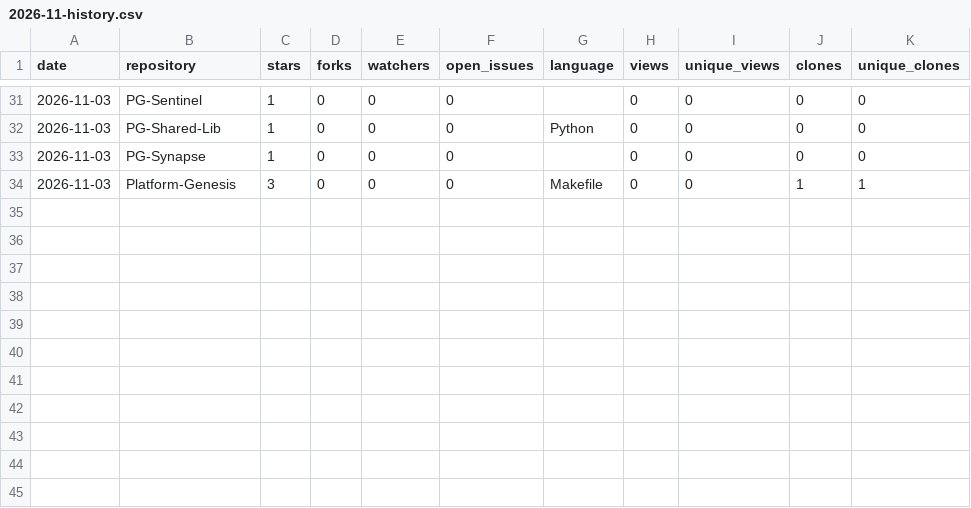
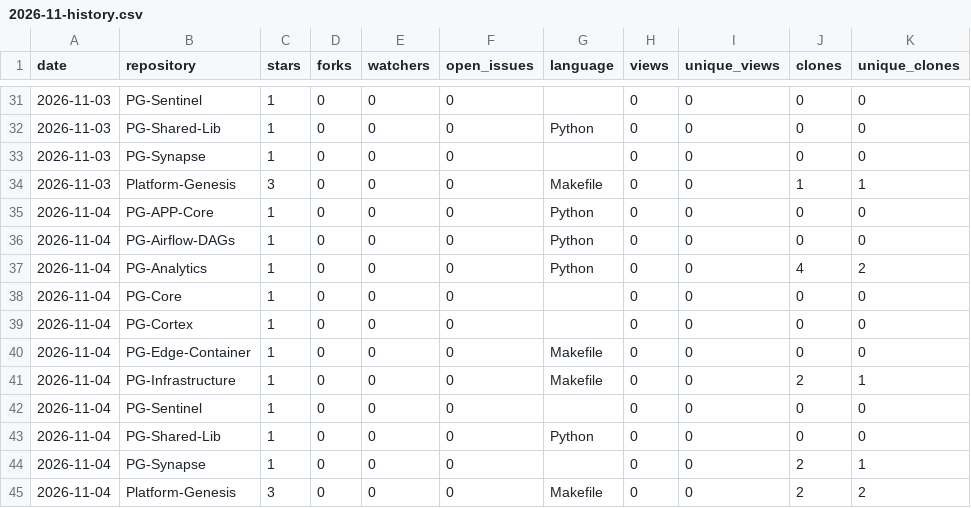
Before and after one commit to Junwu0615/PG-Analytics, a CSV file: history/2026-11-history.csv, drawn as a sheet; only a part is shown, gaps mark what is left out; the diff names each change by its address in the sheet, - before the commit and + after, or states it on an @@ line.

```diff
--- a/history/2026-11-history.csv
+++ b/history/2026-11-history.csv
+row 35: 2026-11-04 | PG-APP-Core | 1 | 0 | 0 | 0 | Python | 0 | 0 | 0 | 0
+row 36: 2026-11-04 | PG-Airflow-DAGs | 1 | 0 | 0 | 0 | Python | 0 | 0 | 0 | 0
+row 37: 2026-11-04 | PG-Analytics | 1 | 0 | 0 | 0 | Python | 0 | 0 | 4 | 2
+row 38: 2026-11-04 | PG-Core | 1 | 0 | 0 | 0 |  | 0 | 0 | 0 | 0
+row 39: 2026-11-04 | PG-Cortex | 1 | 0 | 0 | 0 |  | 0 | 0 | 0 | 0
+row 40: 2026-11-04 | PG-Edge-Container | 1 | 0 | 0 | 0 | Makefile | 0 | 0 | 0 | 0
+row 41: 2026-11-04 | PG-Infrastructure | 1 | 0 | 0 | 0 | Makefile | 0 | 0 | 2 | 1
+row 42: 2026-11-04 | PG-Sentinel | 1 | 0 | 0 | 0 |  | 0 | 0 | 0 | 0
+row 43: 2026-11-04 | PG-Shared-Lib | 1 | 0 | 0 | 0 | Python | 0 | 0 | 0 | 0
+row 44: 2026-11-04 | PG-Synapse | 1 | 0 | 0 | 0 |  | 0 | 0 | 2 | 1
+row 45: 2026-11-04 | Platform-Genesis | 3 | 0 | 0 | 0 | Makefile | 0 | 0 | 2 | 2
```
Also changed, not shown: 18 other files.
